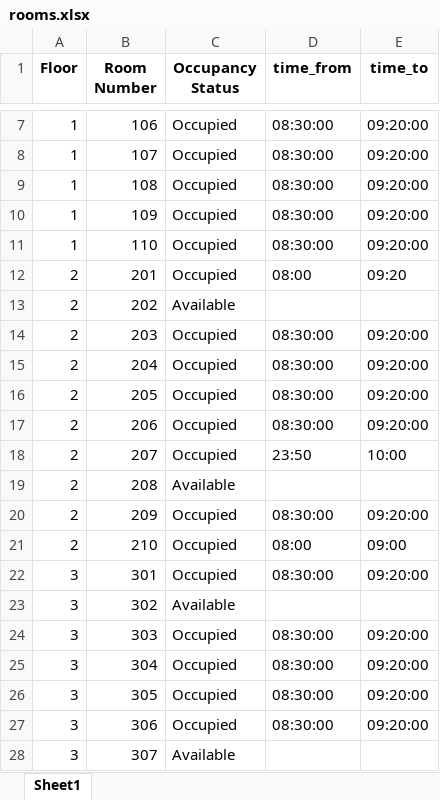
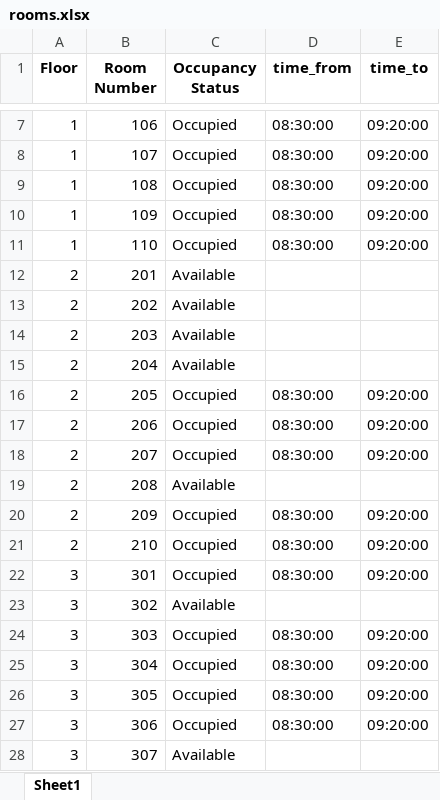
Before and after one commit to Dhaarun-Abhimanyu/GitGud_1426_NexTech, an Excel workbook: rooms.xlsx, sheet Sheet1, drawn as a sheet; only a part is shown, gaps mark what is left out; values as stored, in another font and other column widths than the file's, no borders; the diff covers the shown part only; the diff names each change by its address in the sheet, - before the commit and + after, or states it on an @@ line.

```diff
--- a/rooms.xlsx (sheet Sheet1)
+++ b/rooms.xlsx (sheet Sheet1)
-C12 (Occupancy Status): Occupied
+C12 (Occupancy Status): Available
-D12 (time_from): 08:00
+D12 (time_from): (empty)
-E12 (time_to): 09:20
+E12 (time_to): (empty)
-C14:C15 (Occupancy Status): Occupied
+C14:C15 (Occupancy Status): Available
-D14:D15 (time_from): 08:30:00
+D14:D15 (time_from): (empty)
-E14:E15 (time_to): 09:20:00
+E14:E15 (time_to): (empty)
-D18 (time_from): 23:50
+D18 (time_from): 08:30:00
-E18 (time_to): 10:00
+E18 (time_to): 09:20:00
-D21 (time_from): 08:00
+D21 (time_from): 08:30:00
-E21 (time_to): 09:00
+E21 (time_to): 09:20:00
```
Also changed, not shown: 32 edited cells elsewhere in this sheet.
